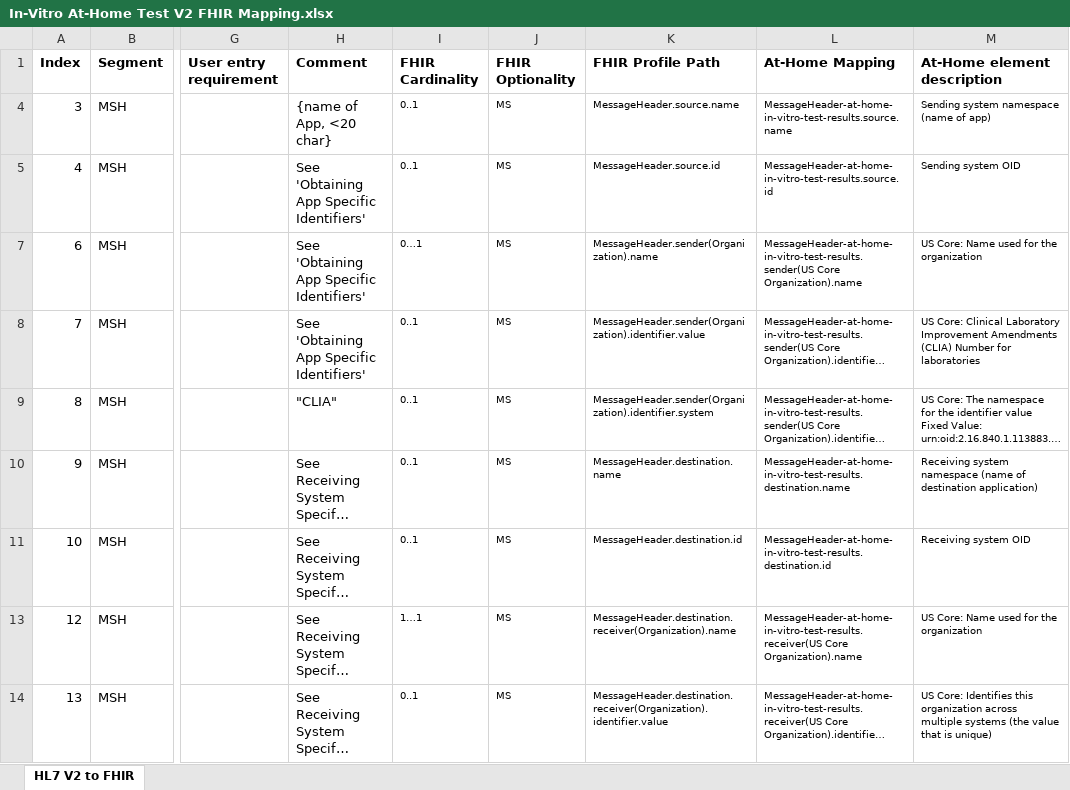
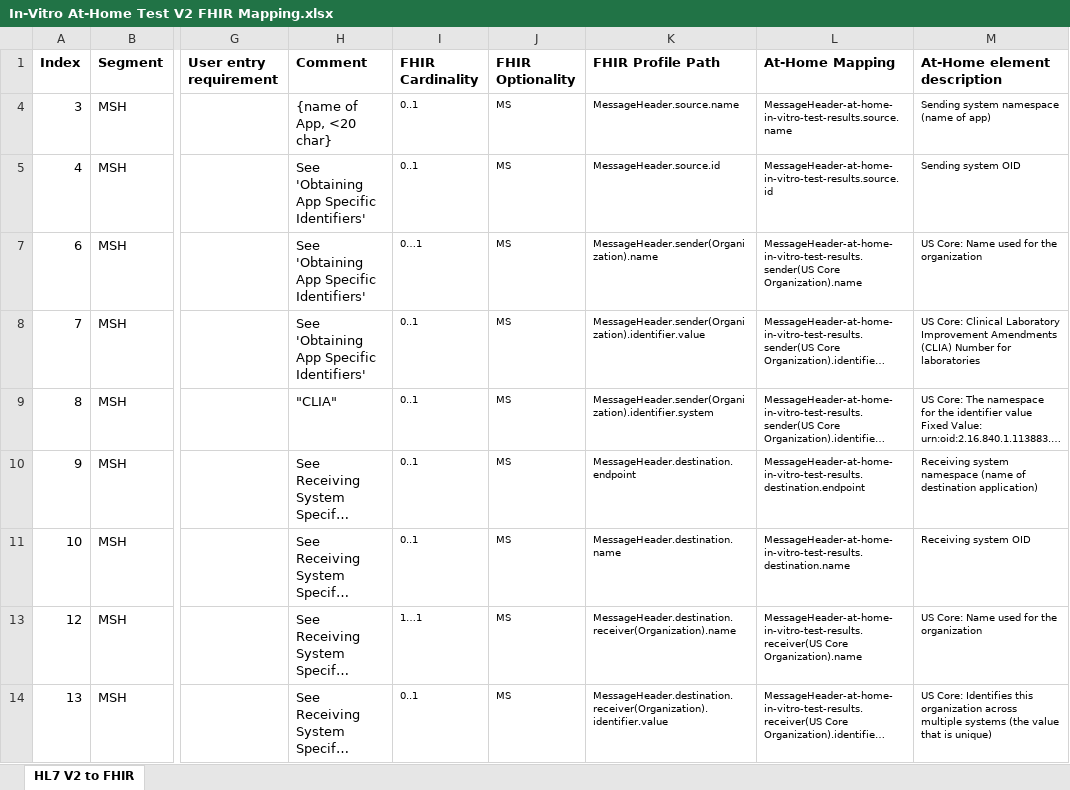
Before and after one commit to HL7/home-lab-report, an Excel workbook: input/images/In-Vitro At-Home Test V2 FHIR Mapping.xlsx, sheet HL7 V2 to FHIR, drawn as a sheet; only a part is shown, gaps mark what is left out; long unchanged cells end in …; values as stored, in another font and other column widths than the file's, no borders; table styles not drawn; the diff names each change by its address in the sheet, - before the commit and + after, or states it on an @@ line.

Commit message:
Fix typo

```diff
--- a/input/images/In-Vitro At-Home Test V2 FHIR Mapping.xlsx (sheet HL7 V2 to FHIR)
+++ b/input/images/In-Vitro At-Home Test V2 FHIR Mapping.xlsx (sheet HL7 V2 to FHIR)
-K10 (FHIR Profile Path): MessageHeader.destination.name
+K10 (FHIR Profile Path): MessageHeader.destination.endpoint
-L10 (At-Home Mapping): MessageHeader-at-home-in-vitro-test-results.destination.name
+L10 (At-Home Mapping): MessageHeader-at-home-in-vitro-test-results.destination.endpoint
-K11 (FHIR Profile Path): MessageHeader.destination.id
+K11 (FHIR Profile Path): MessageHeader.destination.name
-L11 (At-Home Mapping): MessageHeader-at-home-in-vitro-test-results.destination.id
+L11 (At-Home Mapping): MessageHeader-at-home-in-vitro-test-results.destination.name
```
